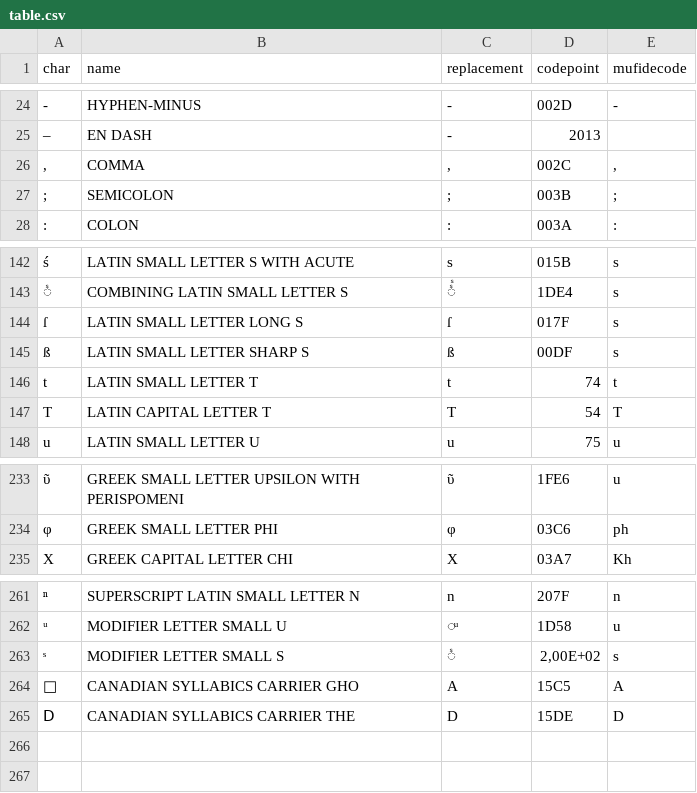
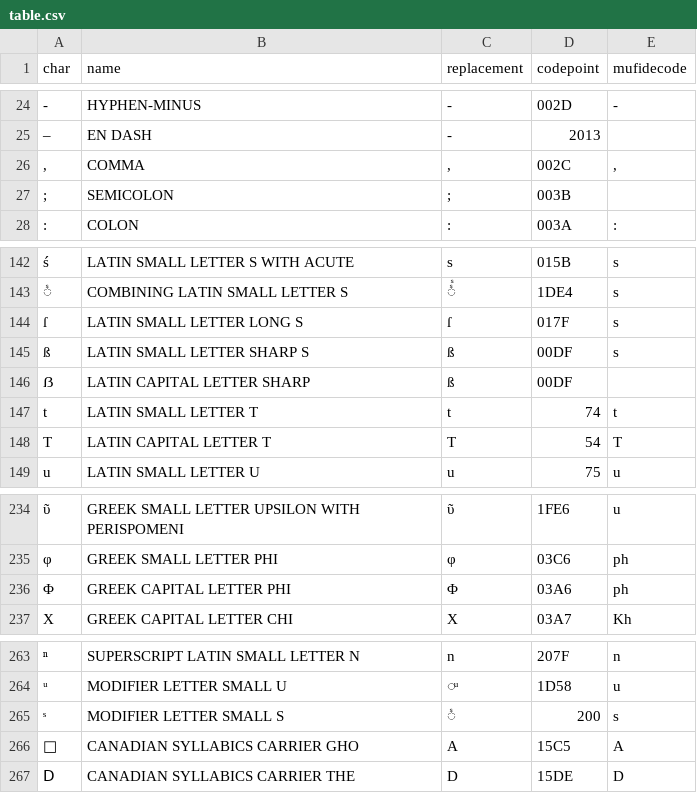
Before and after one commit to Gallicorpora/HTR-imprime-17e-siecle, a CSV file: table.csv, drawn as a sheet; only a part is shown, gaps mark what is left out; addresses are those after the commit; the diff names each change by its address in the sheet, - before the commit and + after, or states it on an @@ line.

```diff
--- a/table.csv
+++ b/table.csv
-E27 (mufidecode): ;
+E27 (mufidecode): (empty)
+row 146: ẞ | LATIN CAPITAL LETTER SHARP | ß | 00DF
+row 236: Φ | GREEK CAPITAL LETTER PHI | Φ | 03A6 | ph
-D265 (codepoint): 2,00E+02
+D265 (codepoint): 200
```
Also changed, not shown: 41 other files.
